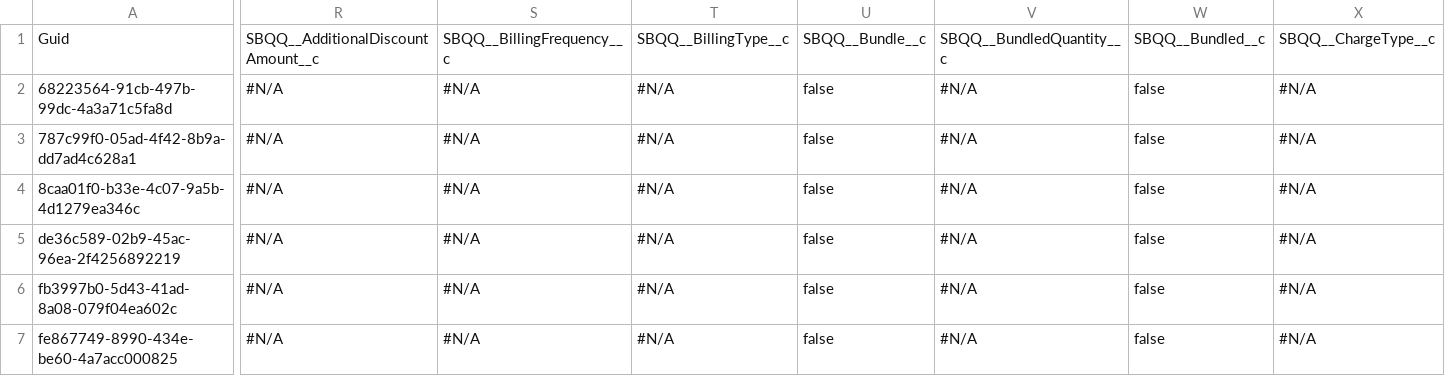
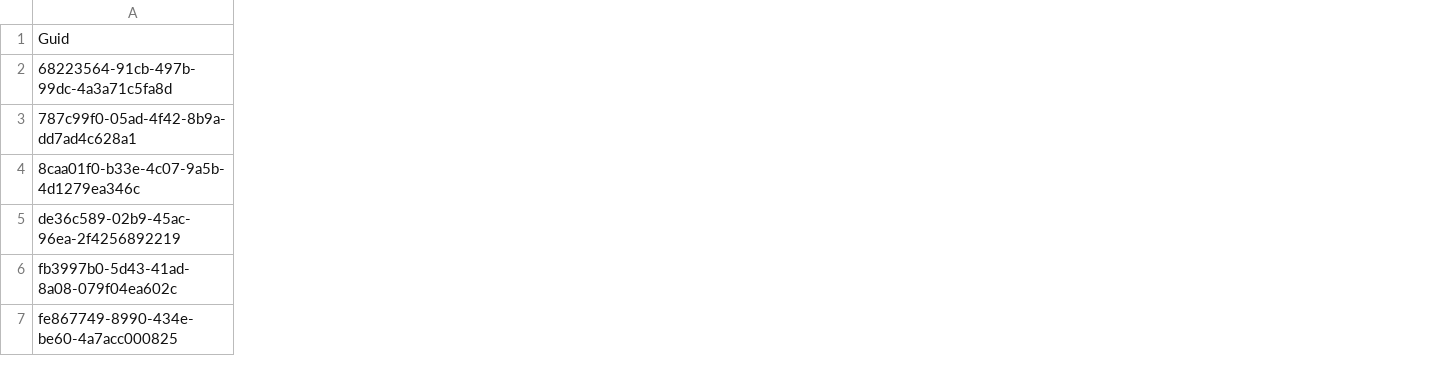
Before and after one commit to Prodlymoover/CPQ-Test--33, a CSV file: Asset.csv, drawn as a sheet; only a part is shown, gaps mark what is left out; the diff covers the shown part only; the diff names each change by its address in the sheet, - before the commit and + after, or states it on an @@ line.

```diff
--- a/Asset.csv
+++ b/Asset.csv
-column R, rows 1-7: SBQQ__AdditionalDiscountAmount__c | #N/A | #N/A | #N/A | #N/A | #N/A | #N/A
-column S, rows 1-7: SBQQ__BillingFrequency__c | #N/A | #N/A | #N/A | #N/A | #N/A | #N/A
-column T, rows 1-7: SBQQ__BillingType__c | #N/A | #N/A | #N/A | #N/A | #N/A | #N/A
-column U, rows 1-7: SBQQ__Bundle__c | false | false | false | false | false | false
-column V, rows 1-7: SBQQ__BundledQuantity__c | #N/A | #N/A | #N/A | #N/A | #N/A | #N/A
-column W, rows 1-7: SBQQ__Bundled__c | false | false | false | false | false | false
-column X, rows 1-7: SBQQ__ChargeType__c | #N/A | #N/A | #N/A | #N/A | #N/A | #N/A
```
Also changed, not shown: 34 removed columns elsewhere in this file, Account.csv, Opportunity.csv.
